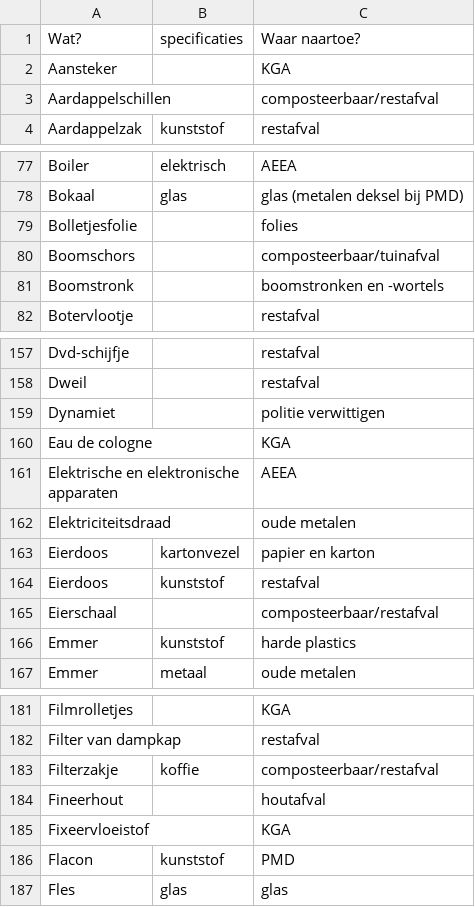
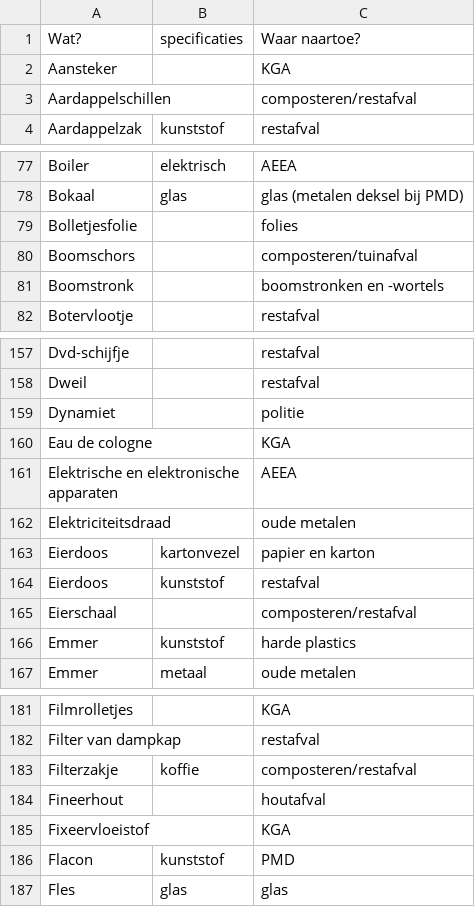
Before and after one commit to hapytex/afvalalfabet, a CSV file: data/data.csv, drawn as a sheet; only a part is shown, gaps mark what is left out; the diff covers the shown part only.

```diff
--- a/data/data.csv
+++ b/data/data.csv
@@ -2,3 +2,3 @@ Wat?,specificaties,Waar naartoe?
 Aansteker,,KGA
-Aardappelschillen,,composteerbaar/restafval
+Aardappelschillen,,composteren/restafval
 Aardappelzak,kunststof,restafval
@@ -79,3 +79,3 @@ Bokaal,glas,glas (metalen deksel bij PMD)
 Bolletjesfolie,,folies
-Boomschors,,composteerbaar/tuinafval
+Boomschors,,composteren/tuinafval
 Boomstronk,,boomstronken en -wortels
@@ -158,3 +158,3 @@ Dvd-schijfje,,restafval
 Dweil,,restafval
-Dynamiet,,politie verwittigen
+Dynamiet,,politie
 Eau de cologne,,KGA
@@ -164,3 +164,3 @@ Eierdoos,kartonvezel,papier en karton
 Eierdoos,kunststof,restafval
-Eierschaal,,composteerbaar/restafval
+Eierschaal,,composteren/restafval
 Emmer,kunststof,harde plastics
@@ -182,3 +182,3 @@ Filmrolletjes,,KGA
 Filter van dampkap,,restafval
-Filterzakje,koffie,composteerbaar/restafval
+Filterzakje,koffie,composteren/restafval
 Fineerhout,,houtafval
```
Also changed, not shown: 20 edited cells elsewhere in this file, 5 other files.
